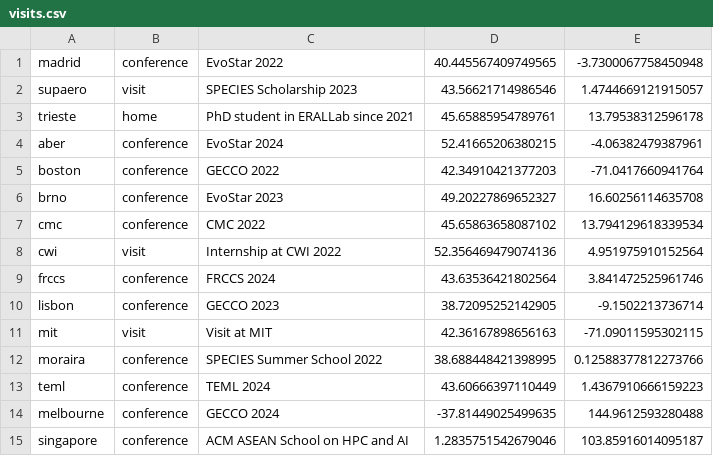
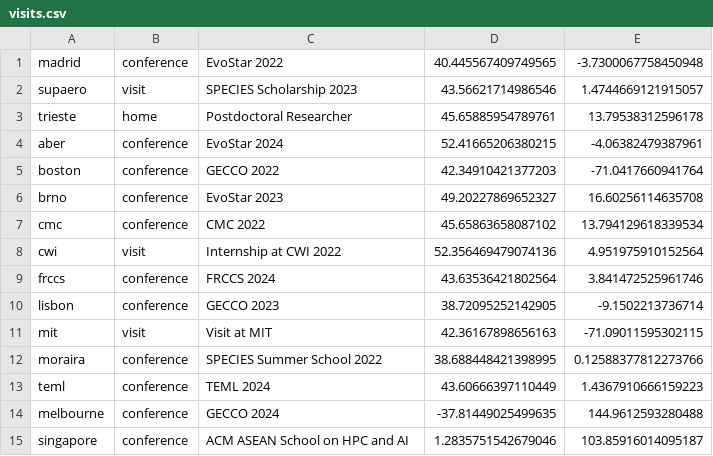
Before and after one commit to giorgia-nadizar/research-trips, a CSV file: visits.csv, drawn as a sheet.

Commit message:
Update visits.csv

```diff
--- a/visits.csv
+++ b/visits.csv
@@ -2,3 +2,3 @@ madrid,conference,EvoStar 2022,40.445567409749565, -3.7300067758450948
 supaero,visit,SPECIES Scholarship 2023,43.56621714986546, 1.4744669121915057
-trieste,home,PhD student in ERALLab since 2021,45.65885954789761, 13.79538312596178
+trieste,home,Postdoctoral Researcher,45.65885954789761, 13.79538312596178
 aber,conference,EvoStar 2024,52.41665206380215, -4.06382479387961
```
